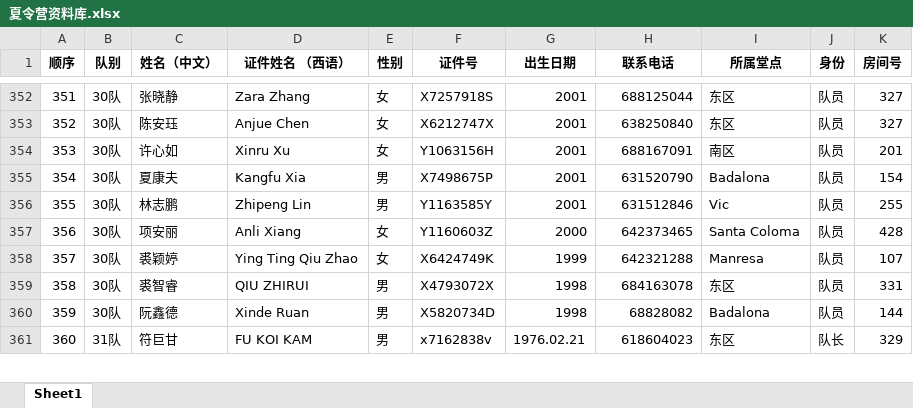
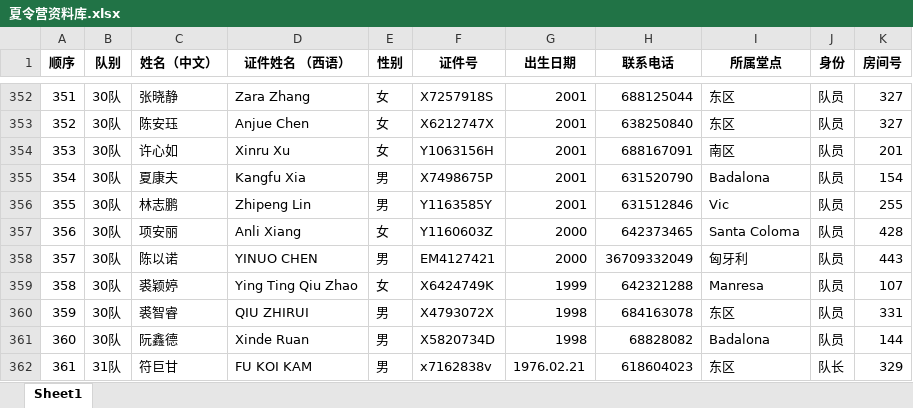
Before and after one commit to Wenlong1996/camp-verano, an Excel workbook: data/夏令营资料库.xlsx, sheet Sheet1, drawn as a sheet; only a part is shown, gaps mark what is left out; values as stored, in another font and other column widths than the file's, no borders; conditional formats not drawn; addresses are those after the commit; the diff names each change by its address in the sheet, - before the commit and + after, or states it on an @@ line.

Commit message:
Add files via upload

```diff
--- a/data/夏令营资料库.xlsx (sheet Sheet1)
+++ b/data/夏令营资料库.xlsx (sheet Sheet1)
+row 358: 357 | 30队 | 陈以诺 | YINUO CHEN | 男 | EM4127421 | 2000 | 36709332049 | 匈牙利 | 队员 | 443
@@ column A (顺序) renumbered from row 359 down @@
```
